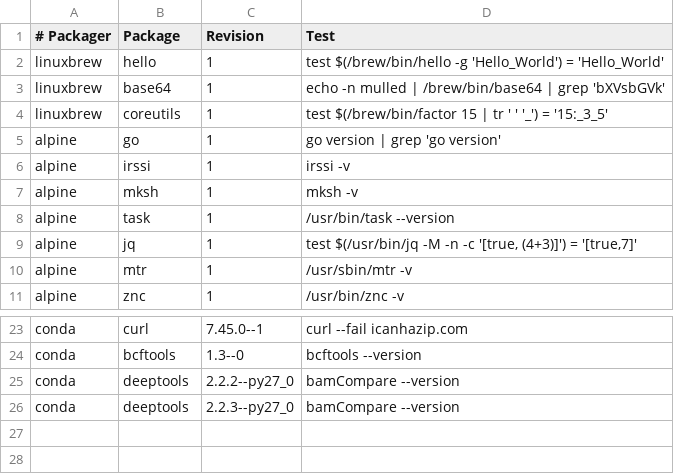
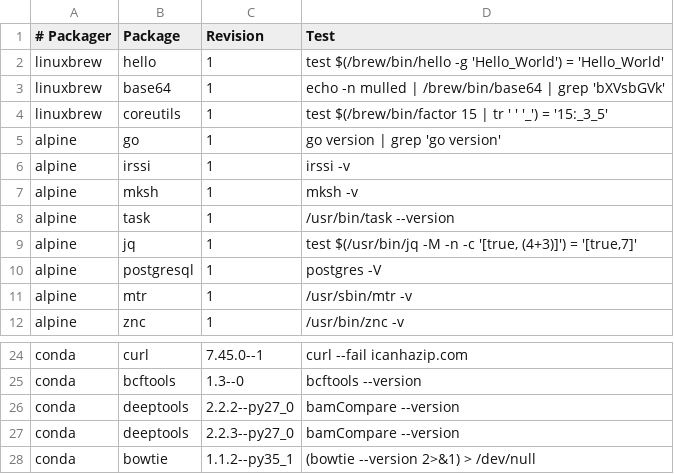
Before and after one commit to BioContainers/mulled, a TSV file: packages.tsv, drawn as a sheet; only a part is shown, gaps mark what is left out; the diff names each change by its address in the sheet, - before the commit and + after, or states it on an @@ line.

Commit message:
Add packages from other repository

```diff
--- a/packages.tsv
+++ b/packages.tsv
+row 10: alpine | postgresql | 1 | postgres -V
+row 28: conda | bowtie | 1.1.2--py35_1 | (bowtie --version 2>&1) > /dev/null
```
